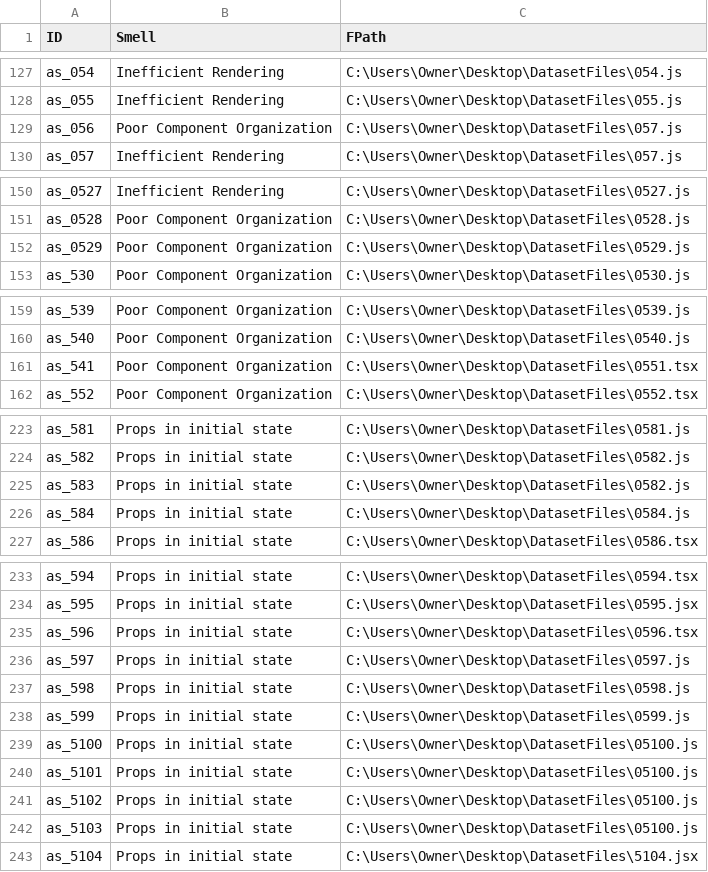
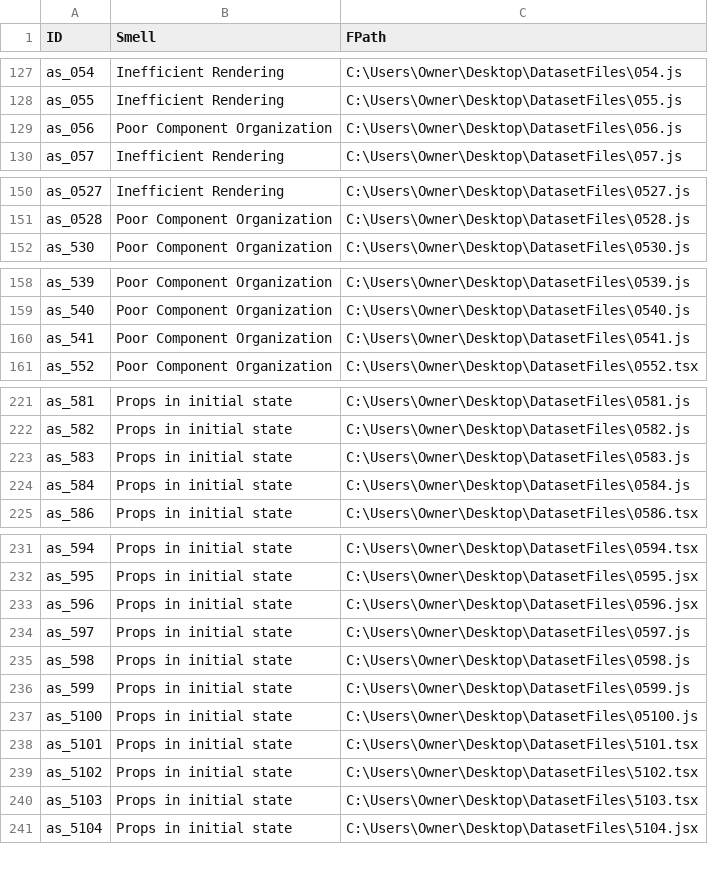
Before and after one commit to HassanAhmed0723/React-Code-Smells-Dataset-Analysis, a CSV file: sample_smells_dataset.csv, drawn as a sheet; only a part is shown, gaps mark what is left out; the diff covers the shown part only.

```diff
--- a/sample_smells_dataset.csv
+++ b/sample_smells_dataset.csv
@@ -128,3 +128,3 @@ as_054,Inefficient Rendering,C:\Users\Owner\Desktop\DatasetFiles\054.js
 as_055,Inefficient Rendering,C:\Users\Owner\Desktop\DatasetFiles\055.js
-as_056,Poor Component Organization,C:\Users\Owner\Desktop\DatasetFiles\057.js
+as_056,Poor Component Organization,C:\Users\Owner\Desktop\DatasetFiles\056.js
 as_057,Inefficient Rendering,C:\Users\Owner\Desktop\DatasetFiles\057.js
@@ -151,3 +151,2 @@ as_0527,Inefficient Rendering,C:\Users\Owner\Desktop\DatasetFiles\0527.js
 as_0528,Poor Component Organization,C:\Users\Owner\Desktop\DatasetFiles\0528.js
-as_0529,Poor Component Organization,C:\Users\Owner\Desktop\DatasetFiles\0529.js
 as_530,Poor Component Organization,C:\Users\Owner\Desktop\DatasetFiles\0530.js
@@ -160,3 +159,3 @@ as_539,Poor Component Organization,C:\Users\Owner\Desktop\DatasetFiles\0539.js
 as_540,Poor Component Organization,C:\Users\Owner\Desktop\DatasetFiles\0540.js
-as_541,Poor Component Organization,C:\Users\Owner\Desktop\DatasetFiles\0551.tsx
+as_541,Poor Component Organization,C:\Users\Owner\Desktop\DatasetFiles\0541.js
 as_552,Poor Component Organization,C:\Users\Owner\Desktop\DatasetFiles\0552.tsx
@@ -224,3 +222,3 @@ as_581,Props in initial state,C:\Users\Owner\Desktop\DatasetFiles\0581.js
 as_582,Props in initial state,C:\Users\Owner\Desktop\DatasetFiles\0582.js
-as_583,Props in initial state,C:\Users\Owner\Desktop\DatasetFiles\0582.js
+as_583,Props in initial state,C:\Users\Owner\Desktop\DatasetFiles\0583.js
 as_584,Props in initial state,C:\Users\Owner\Desktop\DatasetFiles\0584.js
@@ -234,3 +232,3 @@ as_594,Props in initial state,C:\Users\Owner\Desktop\DatasetFiles\0594.tsx
 as_595,Props in initial state,C:\Users\Owner\Desktop\DatasetFiles\0595.jsx
-as_596,Props in initial state,C:\Users\Owner\Desktop\DatasetFiles\0596.tsx
+as_596,Props in initial state,C:\Users\Owner\Desktop\DatasetFiles\0596.jsx
 as_597,Props in initial state,C:\Users\Owner\Desktop\DatasetFiles\0597.js
@@ -239,5 +237,5 @@ as_599,Props in initial state,C:\Users\Owner\Desktop\DatasetFiles\0599.js
 as_5100,Props in initial state,C:\Users\Owner\Desktop\DatasetFiles\05100.js
-as_5101,Props in initial state,C:\Users\Owner\Desktop\DatasetFiles\05100.js
-as_5102,Props in initial state,C:\Users\Owner\Desktop\DatasetFiles\05100.js
-as_5103,Props in initial state,C:\Users\Owner\Desktop\DatasetFiles\05100.js
+as_5101,Props in initial state,C:\Users\Owner\Desktop\DatasetFiles\5101.tsx
+as_5102,Props in initial state,C:\Users\Owner\Desktop\DatasetFiles\5102.tsx
+as_5103,Props in initial state,C:\Users\Owner\Desktop\DatasetFiles\5103.tsx
 as_5104,Props in initial state,C:\Users\Owner\Desktop\DatasetFiles\5104.jsx
```
Also changed, not shown: 28 added rows, 2 removed rows and 17 edited cells elsewhere in this file, 1 other file.
